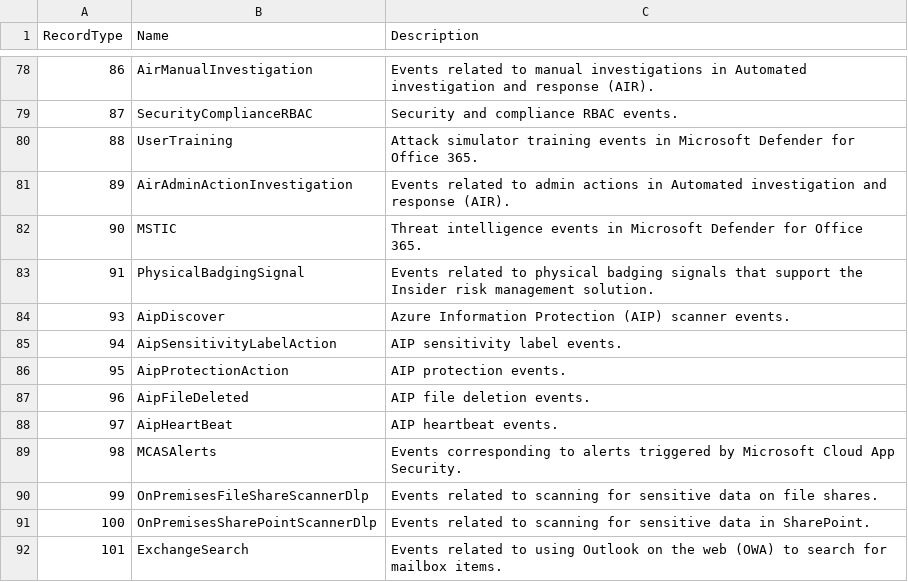
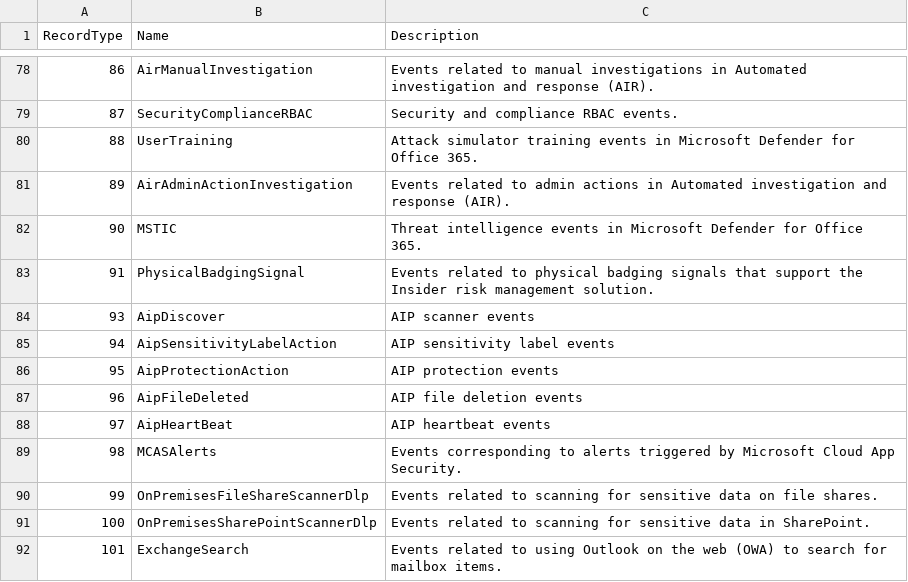
Before and after one commit to davi-cruz/Security, a CSV file: Sentinel/Auxiliar/O365MgmtRecordType.csv, drawn as a sheet; only a part is shown, gaps mark what is left out; the diff covers the shown part only.

```diff
--- a/Sentinel/Auxiliar/O365MgmtRecordType.csv
+++ b/Sentinel/Auxiliar/O365MgmtRecordType.csv
@@ -83,7 +83,7 @@
 91,PhysicalBadgingSignal,Events related to physical badging signals that support the Insider risk management solution.
-93,AipDiscover,Azure Information Protection (AIP) scanner events.
-94,AipSensitivityLabelAction,AIP sensitivity label events.
-95,AipProtectionAction,AIP protection events.
-96,AipFileDeleted,AIP file deletion events.
-97,AipHeartBeat,AIP heartbeat events.
+93,AipDiscover,AIP scanner events
+94,AipSensitivityLabelAction,AIP sensitivity label events
+95,AipProtectionAction,AIP protection events
+96,AipFileDeleted,AIP file deletion events
+97,AipHeartBeat,AIP heartbeat events
 98,MCASAlerts,Events corresponding to alerts triggered by Microsoft Cloud App Security.
```
Also changed, not shown: 27 added rows elsewhere in this file.
